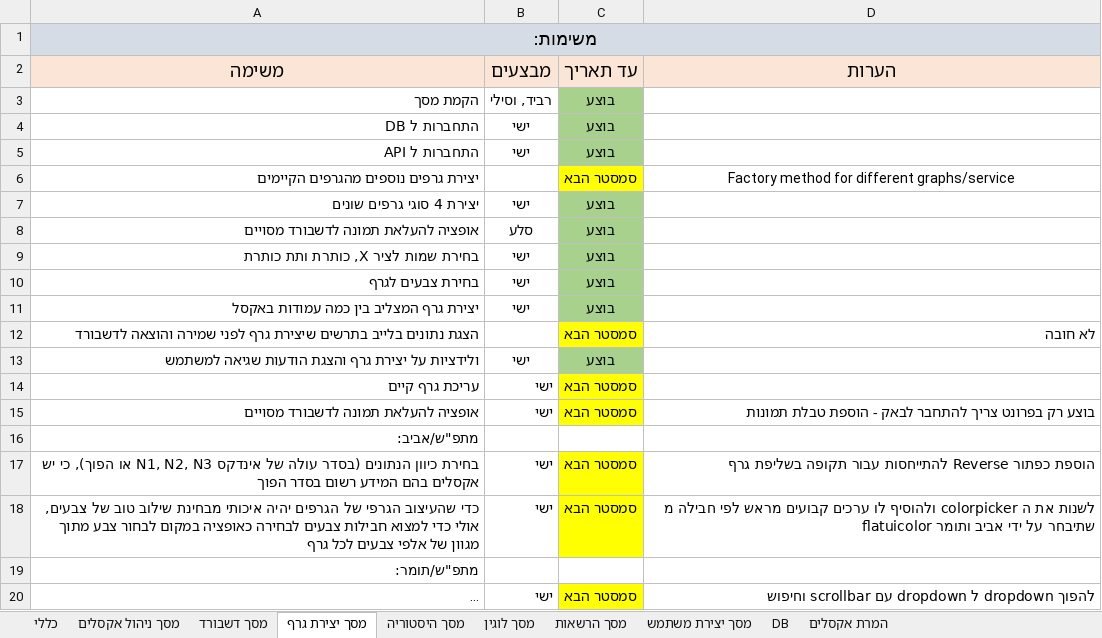
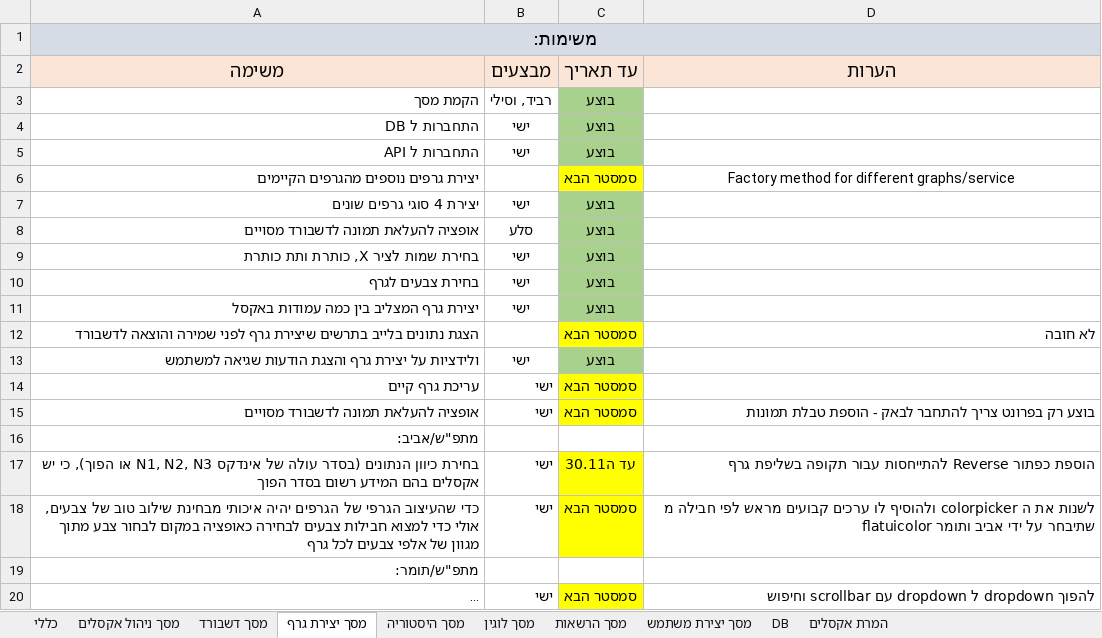
Before and after one commit to ishaishai/matpash-dashboard, an Excel workbook: תעדוף משימות מתפש.xlsx, sheet מסך יצירת גרף, drawn as a sheet; long unchanged cells end in …; values as stored, in another font and other column widths than the file's, no borders; the diff names each change by its address in the sheet, - before the commit and + after, or states it on an @@ line.

```diff
--- a/תעדוף משימות מתפש.xlsx (sheet מסך יצירת גרף)
+++ b/תעדוף משימות מתפש.xlsx (sheet מסך יצירת גרף)
-C17 (עד תאריך): סמסטר הבא
+C17 (עד תאריך): עד ה30.11
```
Also changed, not shown: sheet מסך דשבורד, 10 other files.
